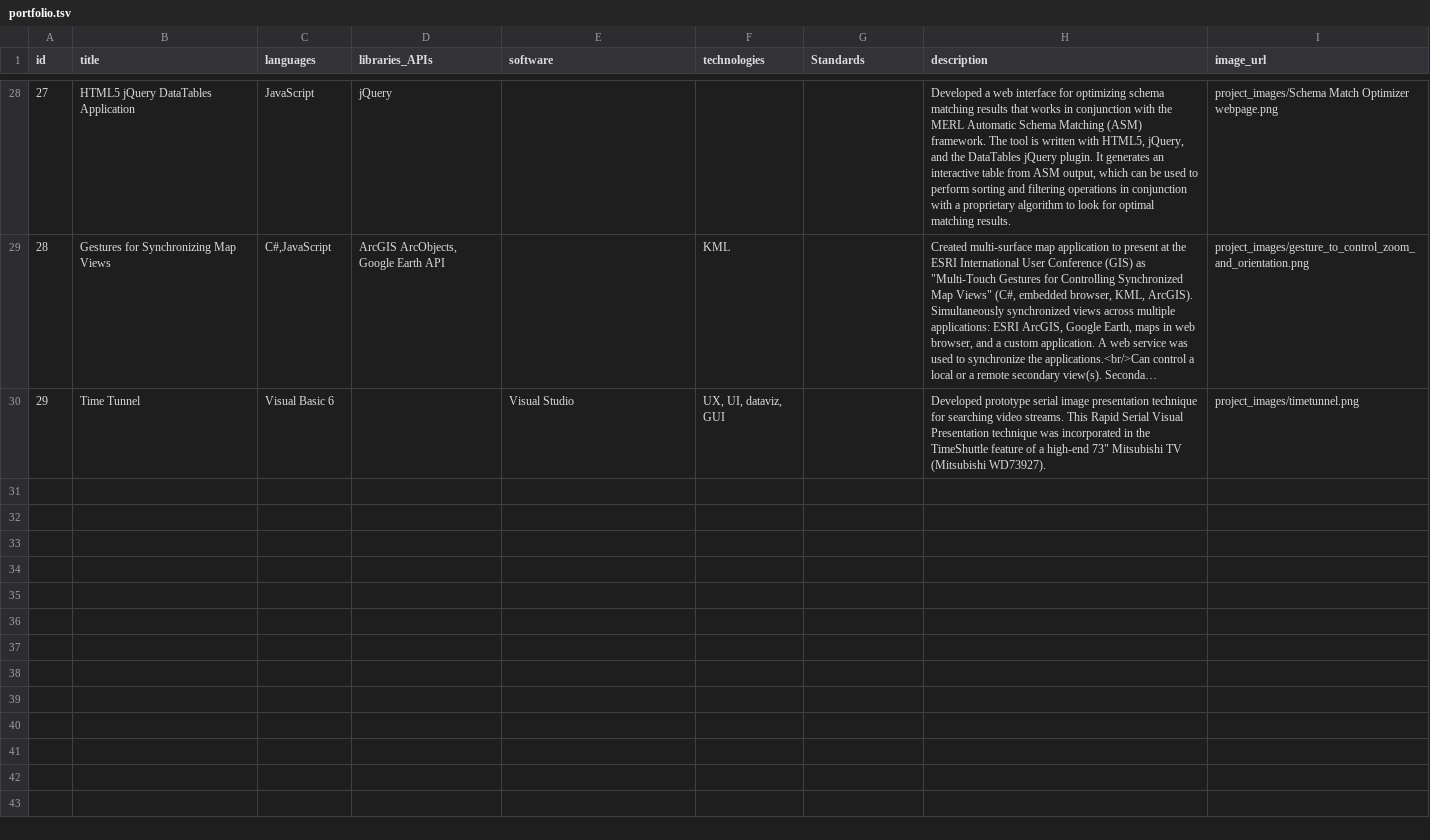
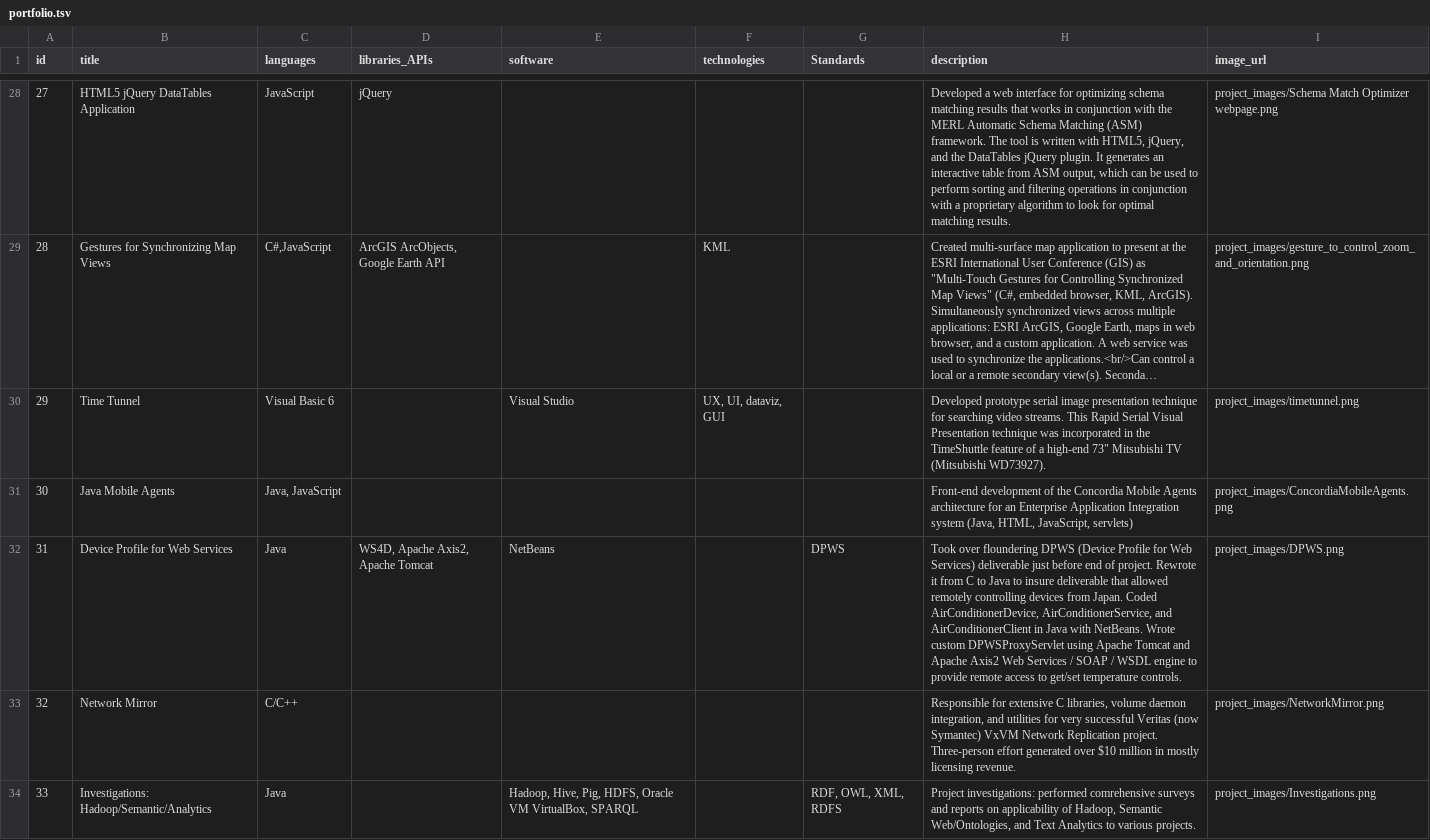
Before and after one commit to esenther/esenther.github.io, a TSV file: portfolio/portfolio.tsv, drawn as a sheet; only a part is shown, gaps mark what is left out; long unchanged cells end in …; the diff covers the shown part only.

Commit message:
Added several projects to portfolio (Elevate, Concordia, Network Mirror, etc)

```diff
--- a/portfolio/portfolio.tsv
+++ b/portfolio/portfolio.tsv
@@ -30 +30,5 @@ id	title	languages	libraries_APIs	software	technologies	Standards	description	im
 29	Time Tunnel	Visual Basic 6		Visual Studio	"UX, UI, dataviz, GUI"		"Developed prototype serial image presentation technique for searching video streams. This Rapid Serial Visual Presentation technique was incorporated in the TimeShuttle feature of a high-end 73"" Mitsubishi TV (Mitsubishi WD73927)."	project_images/timetunnel.png
+30	Java Mobile Agents	"Java, JavaScript"					"Front-end development of the Concordia Mobile Agents architecture for an Enterprise Application Integration system (Java, HTML, JavaScript, servlets)"	project_images/ConcordiaMobileAgents.png
+31	Device Profile for Web Services	Java	"WS4D, Apache Axis2, Apache Tomcat"	NetBeans		DPWS	"Took over floundering DPWS (Device Profile for Web Services) deliverable just before end of project. Rewrote it from C to Java to insure deliverable that allowed remotely controlling devices from Japan. Coded AirConditionerDevice, AirConditionerService, and AirConditionerClient in Java with NetBeans. Wrote custom DPWSProxyServlet using Apache Tomcat and Apache Axis2 Web Services / SOAP / WSDL engine to provide remote access to get/set temperature controls."	project_images/DPWS.png
+32	Network Mirror	C/C++					"Responsible for extensive C libraries, volume daemon integration, and utilities for very successful Veritas (now Symantec) VxVM Network Replication project. Three-person effort generated over $10 million in mostly licensing revenue."	project_images/NetworkMirror.png
+33	Investigations: Hadoop/Semantic/Analytics	Java		"Hadoop, Hive, Pig, HDFS, Oracle VM VirtualBox, SPARQL"		"RDF, OWL, XML, RDFS"	"Project investigations: performed comrehensive surveys and reports on applicability of Hadoop, Semantic Web/Ontologies, and Text Analytics to various projects."	project_images/Investigations.png
```
Also changed, not shown: 3 added rows and 10 edited cells elsewhere in this file, 14 other files.
